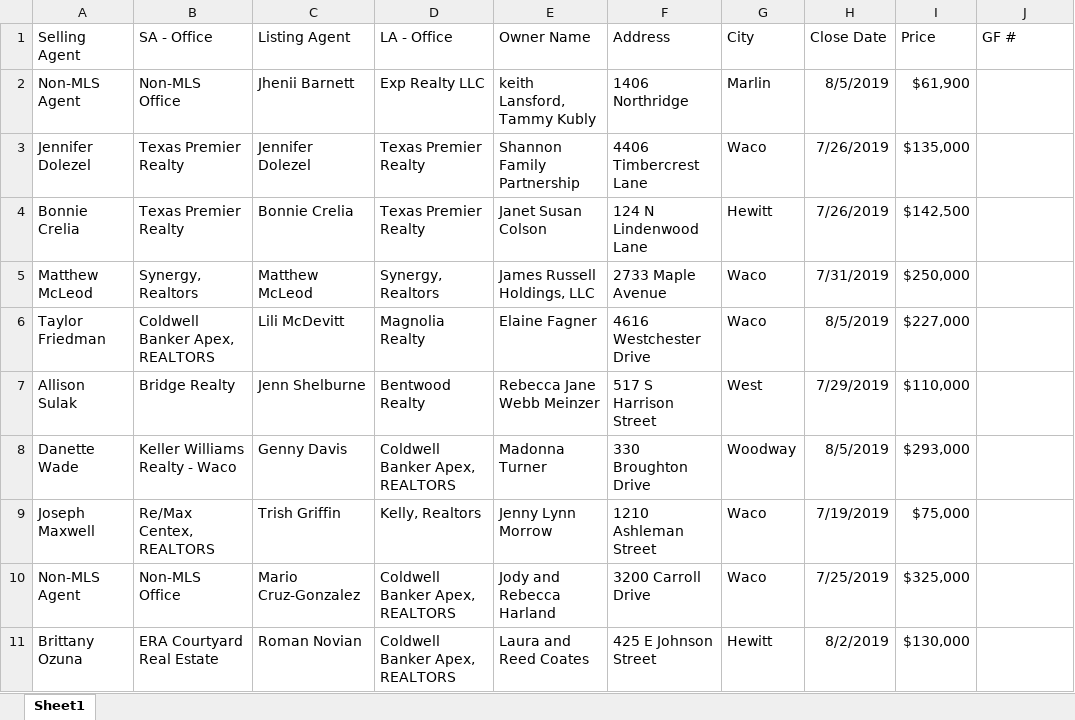
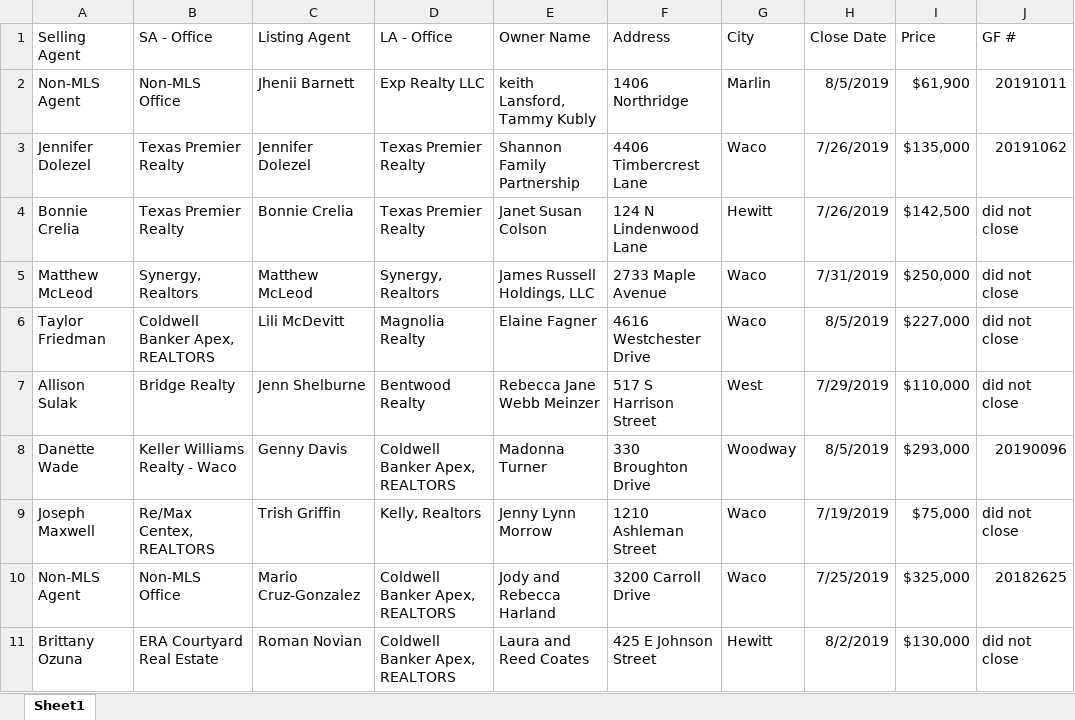
Before and after one commit to BuschEric97/HatcoFilesClosedDeterminer, an Excel workbook: TestFiles/MLSData.xlsx, sheet Sheet1, drawn as a sheet; values as stored, in another font and other column widths than the file's, no borders; the diff names each change by its address in the sheet, - before the commit and + after, or states it on an @@ line.

```diff
--- a/TestFiles/MLSData.xlsx (sheet Sheet1)
+++ b/TestFiles/MLSData.xlsx (sheet Sheet1)
-J2 (GF #): (empty)
+J2 (GF #): 20191011
-J3 (GF #): (empty)
+J3 (GF #): 20191062
-J4:J7 (GF #): (empty)
+J4:J7 (GF #): did not close
-J8 (GF #): (empty)
+J8 (GF #): 20190096
-J9 (GF #): (empty)
+J9 (GF #): did not close
-J10 (GF #): (empty)
+J10 (GF #): 20182625
-J11 (GF #): (empty)
+J11 (GF #): did not close
```
Also changed, not shown: 6 other files.
